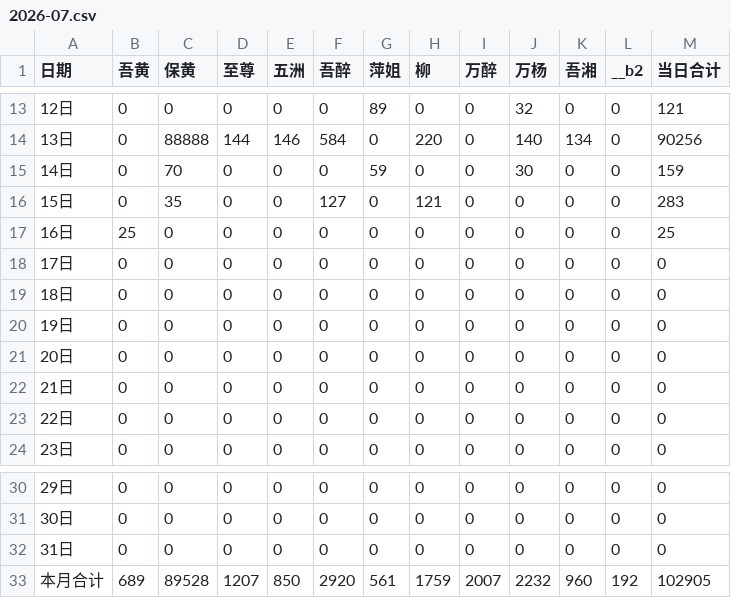
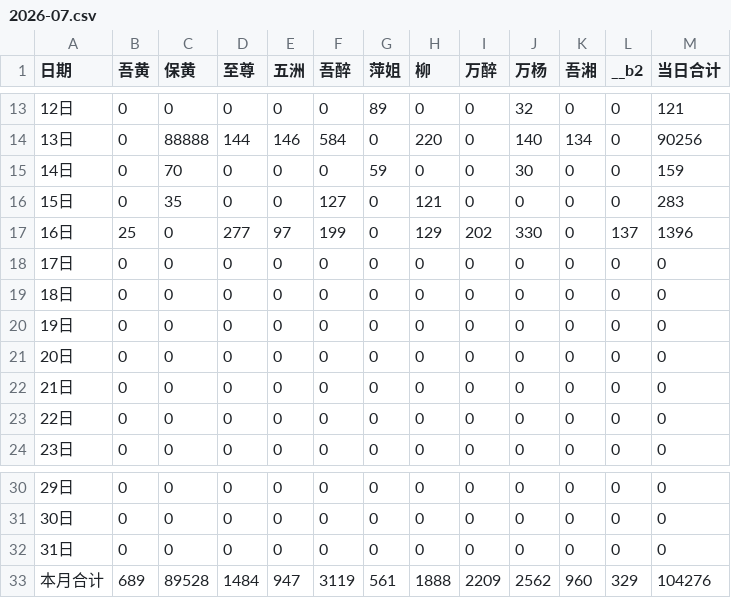
Before and after one commit to nqw1983-coder/-delivery-note-accounting, a CSV file: backups/2026-07.csv, drawn as a sheet; only a part is shown, gaps mark what is left out.

```diff
--- a/backups/2026-07.csv
+++ b/backups/2026-07.csv
@@ -16,3 +16,3 @@
 15日,0,35,0,0,127,0,121,0,0,0,0,283
-16日,25,0,0,0,0,0,0,0,0,0,0,25
+16日,25,0,277,97,199,0,129,202,330,0,137,1396
 17日,0,0,0,0,0,0,0,0,0,0,0,0
@@ -32,2 +32,2 @@
 31日,0,0,0,0,0,0,0,0,0,0,0,0
-本月合计,689,89528,1207,850,2920,561,1759,2007,2232,960,192,102905
+本月合计,689,89528,1484,947,3119,561,1888,2209,2562,960,329,104276
```
Also changed, not shown: 1 other file.
